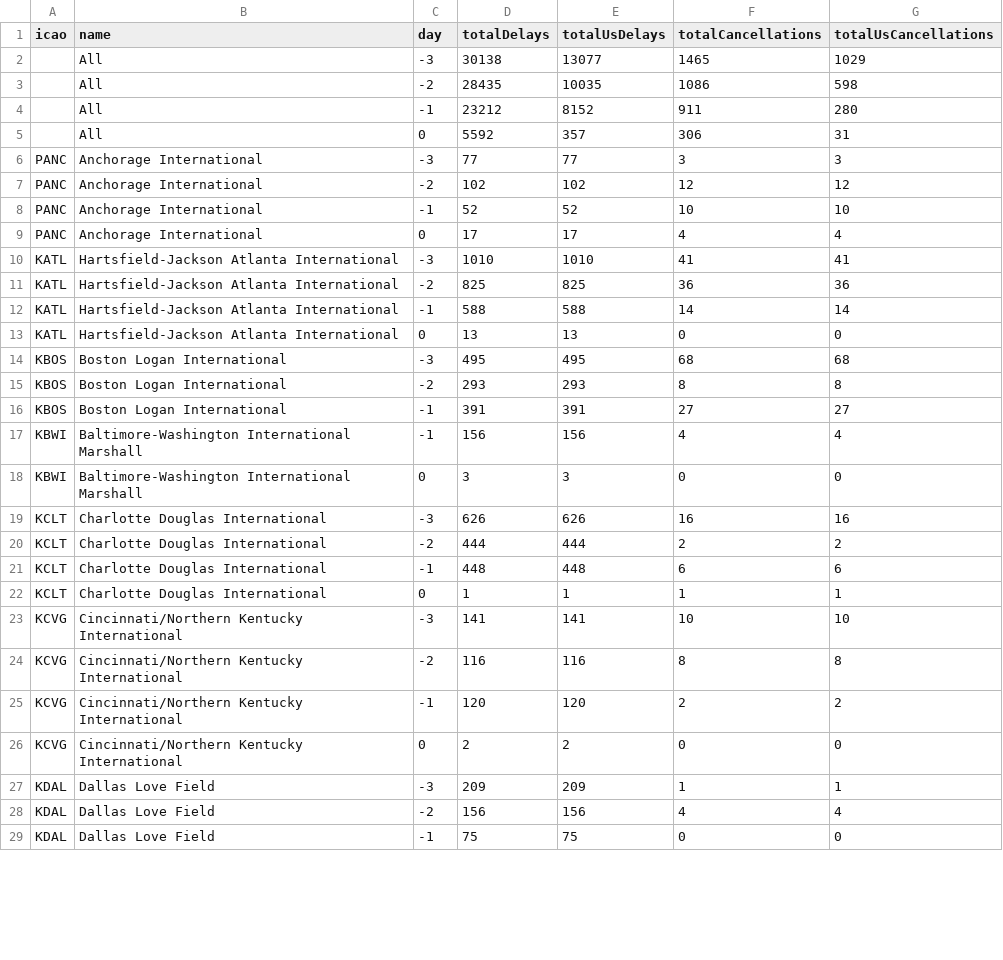
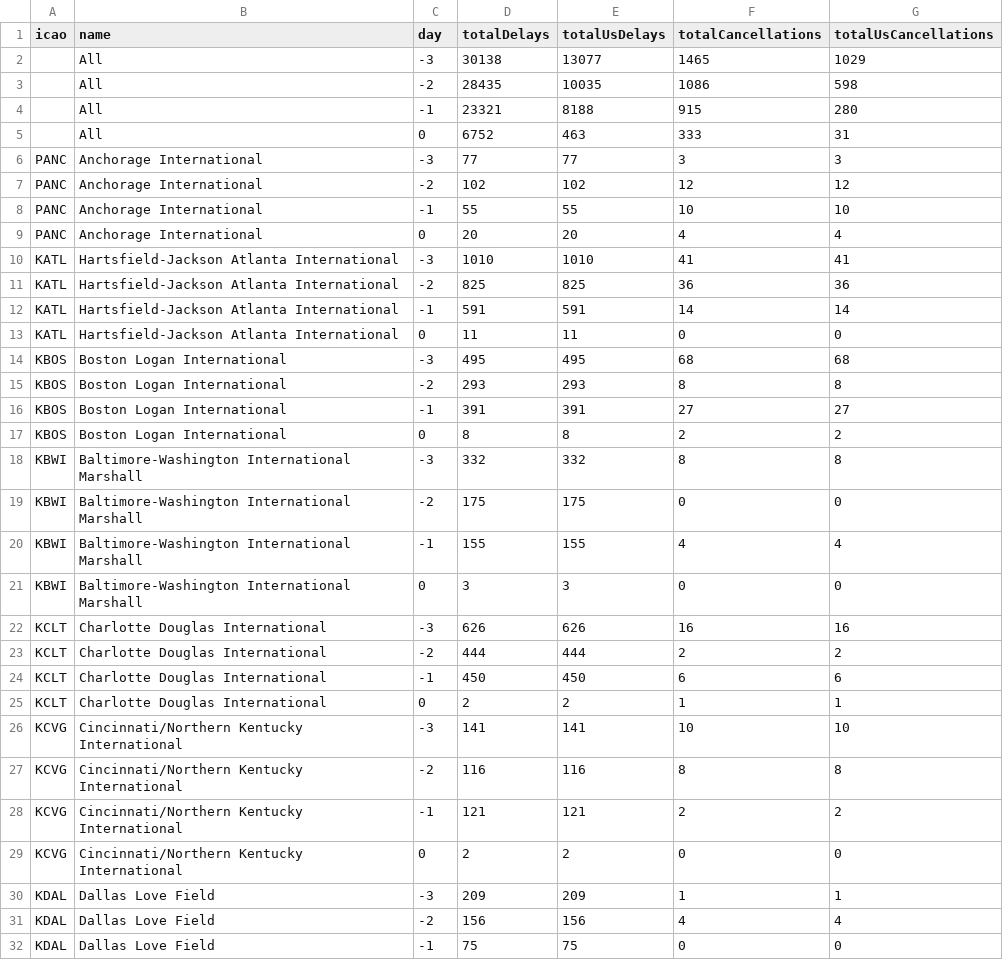
Before and after one commit to erxclau/flightaware, a CSV file: 2025-12-03.csv, drawn as a sheet; only a part is shown; the diff covers the shown part only.

```diff
--- a/2025-12-03.csv
+++ b/2025-12-03.csv
@@ -3,12 +3,12 @@ icao,name,day,totalDelays,totalUsDelays,totalCancellations,totalUsCancellations
 ,All,-2,28435,10035,1086,598
-,All,-1,23212,8152,911,280
-,All,0,5592,357,306,31
+,All,-1,23321,8188,915,280
+,All,0,6752,463,333,31
 PANC,Anchorage International,-3,77,77,3,3
 PANC,Anchorage International,-2,102,102,12,12
-PANC,Anchorage International,-1,52,52,10,10
-PANC,Anchorage International,0,17,17,4,4
+PANC,Anchorage International,-1,55,55,10,10
+PANC,Anchorage International,0,20,20,4,4
 KATL,Hartsfield-Jackson Atlanta International,-3,1010,1010,41,41
 KATL,Hartsfield-Jackson Atlanta International,-2,825,825,36,36
-KATL,Hartsfield-Jackson Atlanta International,-1,588,588,14,14
-KATL,Hartsfield-Jackson Atlanta International,0,13,13,0,0
+KATL,Hartsfield-Jackson Atlanta International,-1,591,591,14,14
+KATL,Hartsfield-Jackson Atlanta International,0,11,11,0,0
 KBOS,Boston Logan International,-3,495,495,68,68
@@ -16,3 +16,6 @@ KBOS,Boston Logan International,-2,293,293,8,8
 KBOS,Boston Logan International,-1,391,391,27,27
-KBWI,Baltimore-Washington International Marshall,-1,156,156,4,4
+KBOS,Boston Logan International,0,8,8,2,2
+KBWI,Baltimore-Washington International Marshall,-3,332,332,8,8
+KBWI,Baltimore-Washington International Marshall,-2,175,175,0,0
+KBWI,Baltimore-Washington International Marshall,-1,155,155,4,4
 KBWI,Baltimore-Washington International Marshall,0,3,3,0,0
@@ -20,7 +23,7 @@ KCLT,Charlotte Douglas International,-3,626,626,16,16
 KCLT,Charlotte Douglas International,-2,444,444,2,2
-KCLT,Charlotte Douglas International,-1,448,448,6,6
-KCLT,Charlotte Douglas International,0,1,1,1,1
+KCLT,Charlotte Douglas International,-1,450,450,6,6
+KCLT,Charlotte Douglas International,0,2,2,1,1
 KCVG,Cincinnati/Northern Kentucky International,-3,141,141,10,10
 KCVG,Cincinnati/Northern Kentucky International,-2,116,116,8,8
-KCVG,Cincinnati/Northern Kentucky International,-1,120,120,2,2
+KCVG,Cincinnati/Northern Kentucky International,-1,121,121,2,2
 KCVG,Cincinnati/Northern Kentucky International,0,2,2,0,0
```
Also changed, not shown: 92 edited cells elsewhere in this file.
